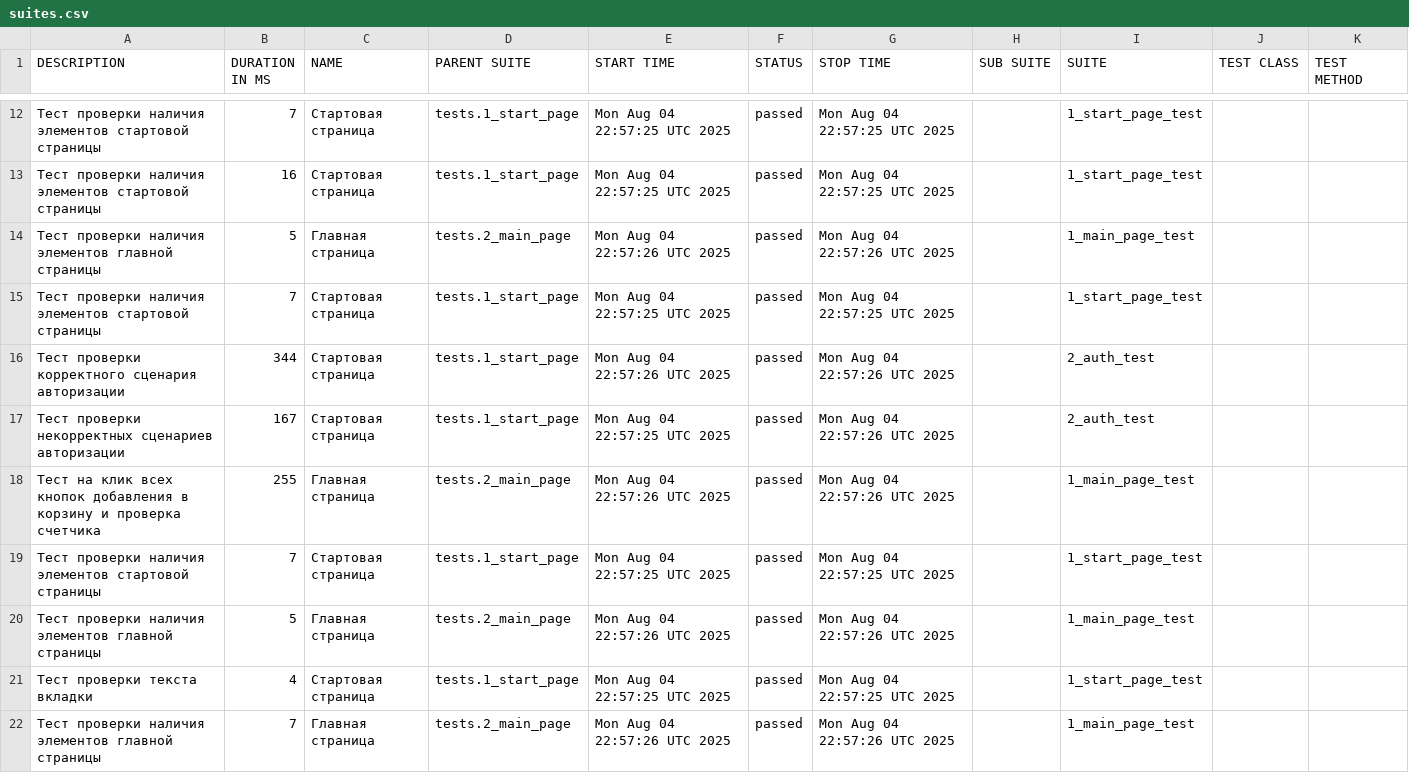
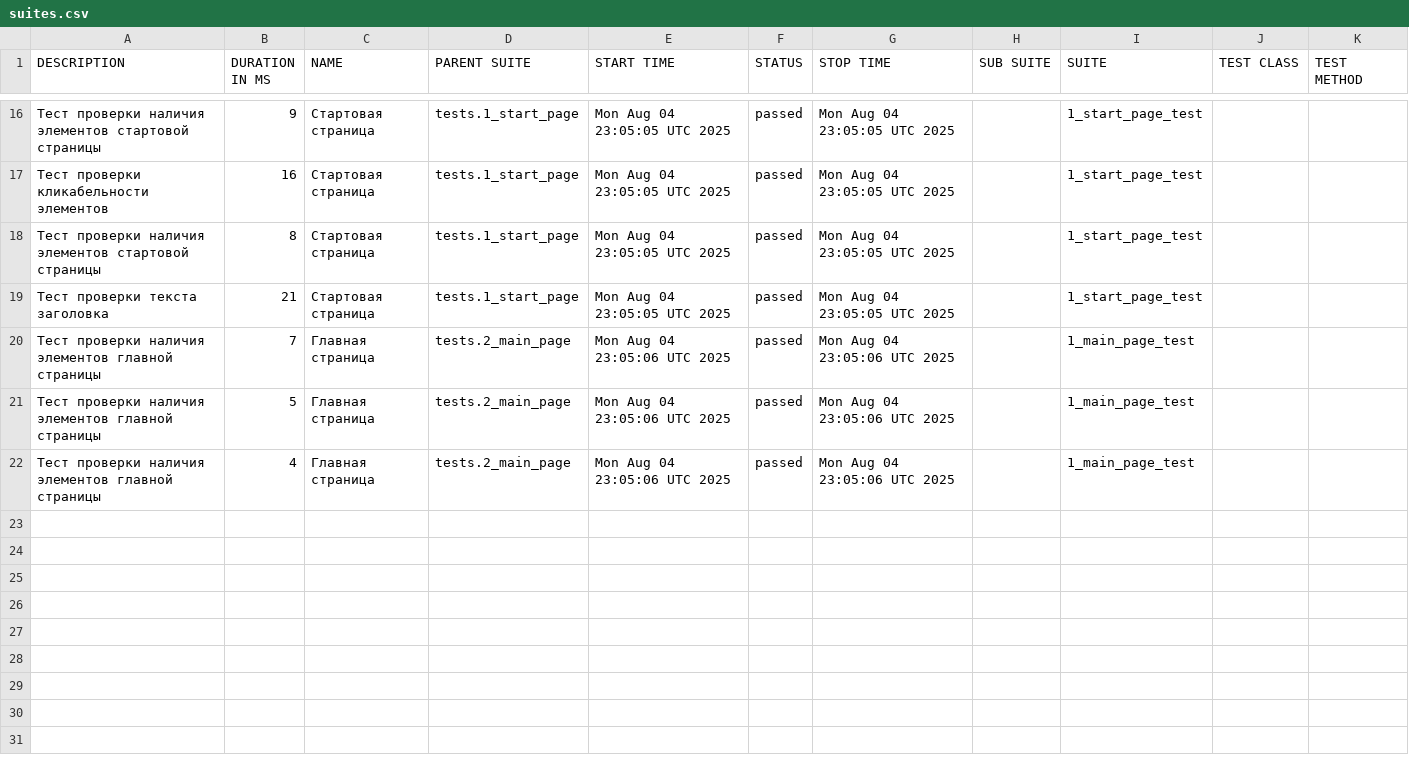
Before and after one commit to MaksiKomaro/Autotests-Saucedemo-Selenium, a CSV file: data/suites.csv, drawn as a sheet; only a part is shown, gaps mark what is left out; the diff covers the shown part only.

```diff
--- a/data/suites.csv
+++ b/data/suites.csv
@@ -12,11 +16,7 @@
-"Тест проверки наличия элементов стартовой страницы","7","Стартовая страница","tests.1_start_page","Mon Aug 04 22:57:25 UTC 2025","passed","Mon Aug 04 22:57:25 UTC 2025","","1_start_page_test","",""
-"Тест проверки наличия элементов стартовой страницы","16","Стартовая страница","tests.1_start_page","Mon Aug 04 22:57:25 UTC 2025","passed","Mon Aug 04 22:57:25 UTC 2025","","1_start_page_test","",""
-"Тест проверки наличия элементов главной страницы","5","Главная страница","tests.2_main_page","Mon Aug 04 22:57:26 UTC 2025","passed","Mon Aug 04 22:57:26 UTC 2025","","1_main_page_test","",""
-"Тест проверки наличия элементов стартовой страницы","7","Стартовая страница","tests.1_start_page","Mon Aug 04 22:57:25 UTC 2025","passed","Mon Aug 04 22:57:25 UTC 2025","","1_start_page_test","",""
-"Тест проверки корректного сценария авторизации","344","Стартовая страница","tests.1_start_page","Mon Aug 04 22:57:26 UTC 2025","passed","Mon Aug 04 22:57:26 UTC 2025","","2_auth_test","",""
-"Тест проверки некорректных сценариев авторизации","167","Стартовая страница","tests.1_start_page","Mon Aug 04 22:57:25 UTC 2025","passed","Mon Aug 04 22:57:26 UTC 2025","","2_auth_test","",""
-"Тест на клик всех кнопок добавления в корзину и проверка счетчика","255","Главная страница","tests.2_main_page","Mon Aug 04 22:57:26 UTC 2025","passed","Mon Aug 04 22:57:26 UTC 2025","","1_main_page_test","",""
-"Тест проверки наличия элементов стартовой страницы","7","Стартовая страница","tests.1_start_page","Mon Aug 04 22:57:25 UTC 2025","passed","Mon Aug 04 22:57:25 UTC 2025","","1_start_page_test","",""
-"Тест проверки наличия элементов главной страницы","5","Главная страница","tests.2_main_page","Mon Aug 04 22:57:26 UTC 2025","passed","Mon Aug 04 22:57:26 UTC 2025","","1_main_page_test","",""
-"Тест проверки текста вкладки","4","Стартовая страница","tests.1_start_page","Mon Aug 04 22:57:25 UTC 2025","passed","Mon Aug 04 22:57:25 UTC 2025","","1_start_page_test","",""
-"Тест проверки наличия элементов главной страницы","7","Главная страница","tests.2_main_page","Mon Aug 04 22:57:26 UTC 2025","passed","Mon Aug 04 22:57:26 UTC 2025","","1_main_page_test","",""
+"Тест проверки наличия элементов стартовой страницы","9","Стартовая страница","tests.1_start_page","Mon Aug 04 23:05:05 UTC 2025","passed","Mon Aug 04 23:05:05 UTC 2025","","1_start_page_test","",""
+"Тест проверки кликабельности элементов","16","Стартовая страница","tests.1_start_page","Mon Aug 04 23:05:05 UTC 2025","passed","Mon Aug 04 23:05:05 UTC 2025","","1_start_page_test","",""
+"Тест проверки наличия элементов стартовой страницы","8","Стартовая страница","tests.1_start_page","Mon Aug 04 23:05:05 UTC 2025","passed","Mon Aug 04 23:05:05 UTC 2025","","1_start_page_test","",""
+"Тест проверки текста заголовка","21","Стартовая страница","tests.1_start_page","Mon Aug 04 23:05:05 UTC 2025","passed","Mon Aug 04 23:05:05 UTC 2025","","1_start_page_test","",""
+"Тест проверки наличия элементов главной страницы","7","Главная страница","tests.2_main_page","Mon Aug 04 23:05:06 UTC 2025","passed","Mon Aug 04 23:05:06 UTC 2025","","1_main_page_test","",""
+"Тест проверки наличия элементов главной страницы","5","Главная страница","tests.2_main_page","Mon Aug 04 23:05:06 UTC 2025","passed","Mon Aug 04 23:05:06 UTC 2025","","1_main_page_test","",""
+"Тест проверки наличия элементов главной страницы","4","Главная страница","tests.2_main_page","Mon Aug 04 23:05:06 UTC 2025","passed","Mon Aug 04 23:05:06 UTC 2025","","1_main_page_test","",""
```
Also changed, not shown: 6 added rows, 2 removed rows and 26 edited cells elsewhere in this file, 56 other files.
